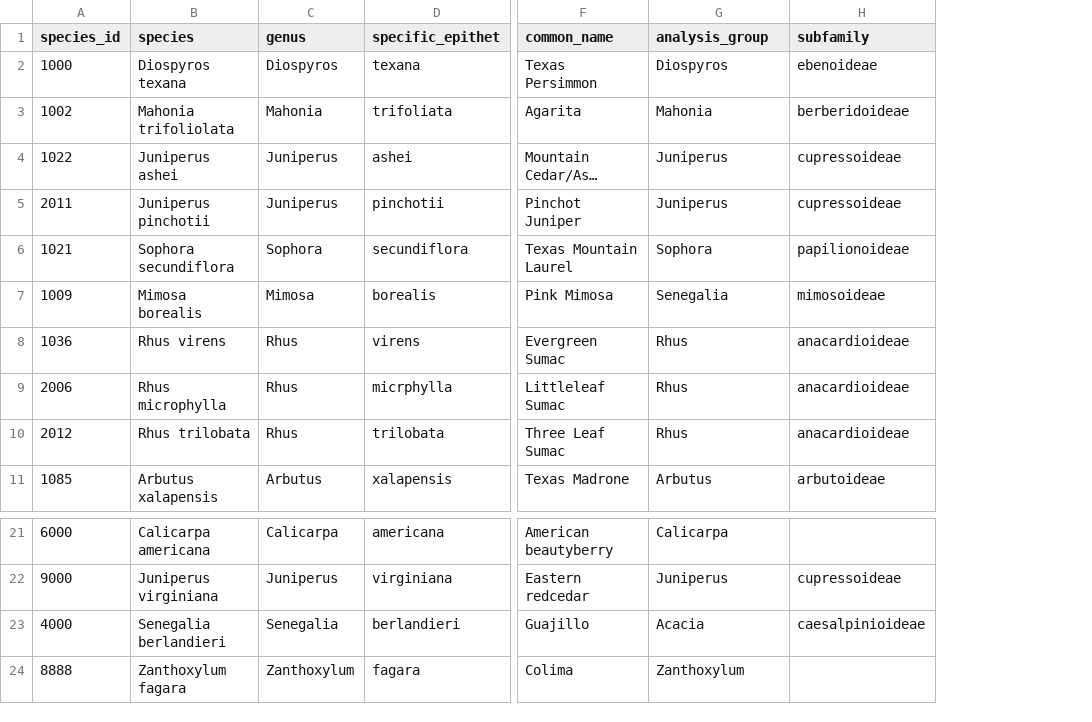
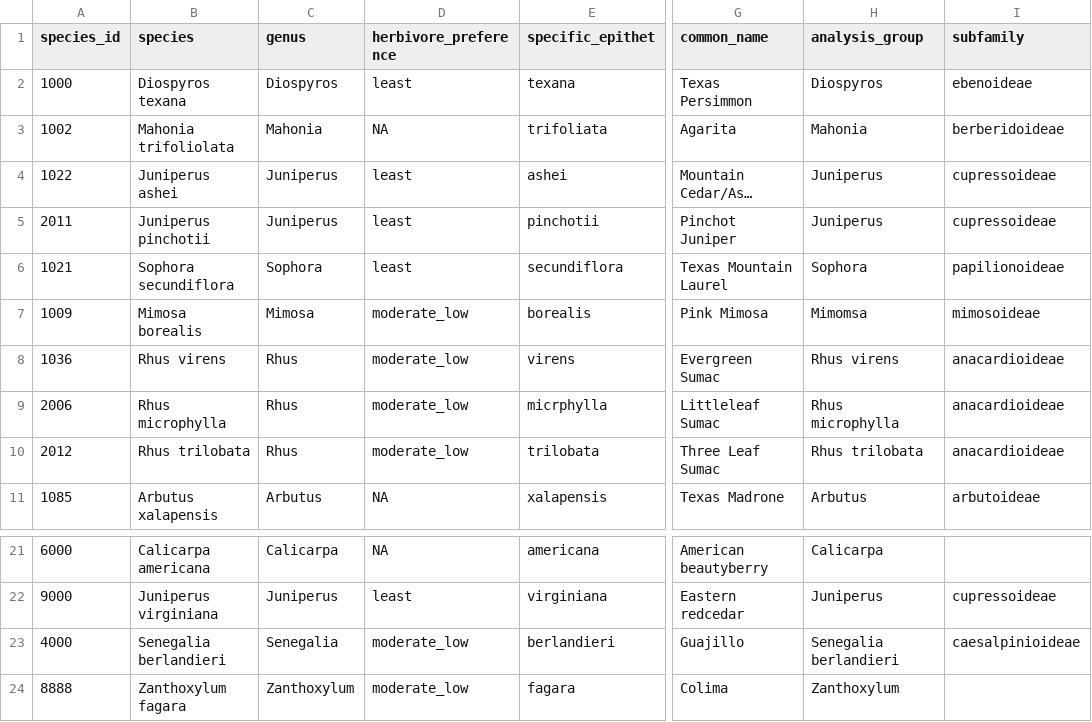
Before and after one commit to schwilklab/shrubflam, a CSV file: data/species.csv, drawn as a sheet; only a part is shown, gaps mark what is left out; long unchanged cells end in …; addresses are those after the commit; the diff names each change by its address in the sheet, - before the commit and + after, or states it on an @@ line.

Commit message:
Fixed issues in the scripts and dataset
I fixed all the issues in read_data.R scripts.Converted the flame
height from milimeter to centimeter in flam_trials_2022.csv. Fixed
the herbivory_preference and analysis_group column in species.csv

```diff
--- a/data/species.csv
+++ b/data/species.csv
+column D (herbivore_preference), rows 2-11: least | NA | least | least | least | moderate_low | moderate_low | moderate_low | moderate_low | NA; rows 21-24: NA | least | moderate_low | moderate_low
-H7 (analysis_group): Senegalia
+H7 (analysis_group): Mimomsa
-H8 (analysis_group): Rhus
+H8 (analysis_group): Rhus virens
-H9 (analysis_group): Rhus
+H9 (analysis_group): Rhus microphylla
-H10 (analysis_group): Rhus
+H10 (analysis_group): Rhus trilobata
-H23 (analysis_group): Acacia
+H23 (analysis_group): Senegalia berlandieri
```
Also changed, not shown: data/year_2022/flam_trials_2022.csv, data/year_2022/samples_2022.csv, 1 other file.
